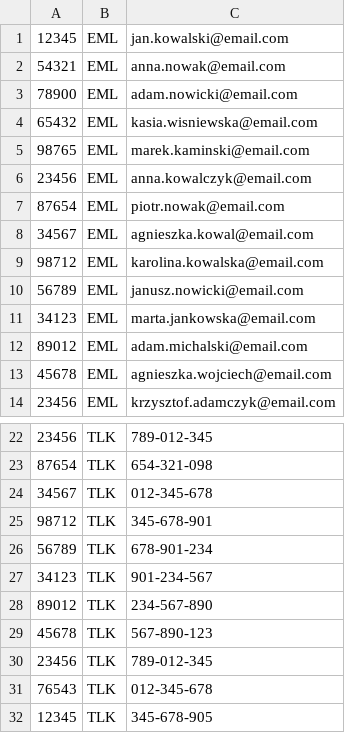
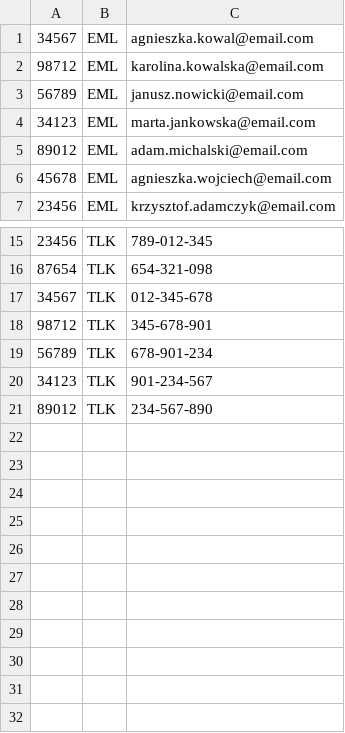
Before and after one commit to magdaTrz/aplikacja-do-rekoncyliacji-danych-, a CSV file: dane/rfs_oi_telecom_tgt.csv, drawn as a sheet; only a part is shown, gaps mark what is left out.

```diff
--- a/dane/rfs_oi_telecom_tgt.csv
+++ b/dane/rfs_oi_telecom_tgt.csv
@@ -1,8 +1 @@
-12345|EML|jan.kowalski@email.com
-54321|EML|anna.nowak@email.com
-78900|EML|adam.nowicki@email.com
-65432|EML|kasia.wisniewska@email.com
-98765|EML|marek.kaminski@email.com
-23456|EML|anna.kowalczyk@email.com
-87654|EML|piotr.nowak@email.com
 34567|EML|agnieszka.kowal@email.com
@@ -28,5 +21 @@
 89012|TLK|234-567-890
-45678|TLK|567-890-123
-23456|TLK|789-012-345
-76543|TLK|012-345-678
-12345|TLK|345-678-905
```
Also changed, not shown: 22 other files.
